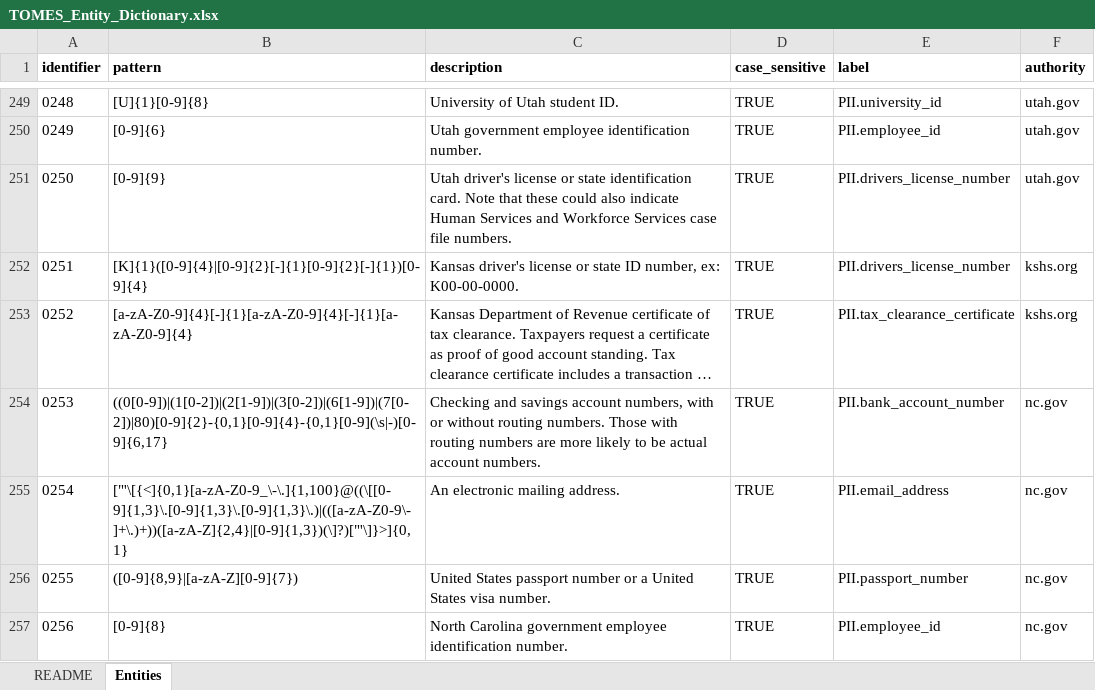
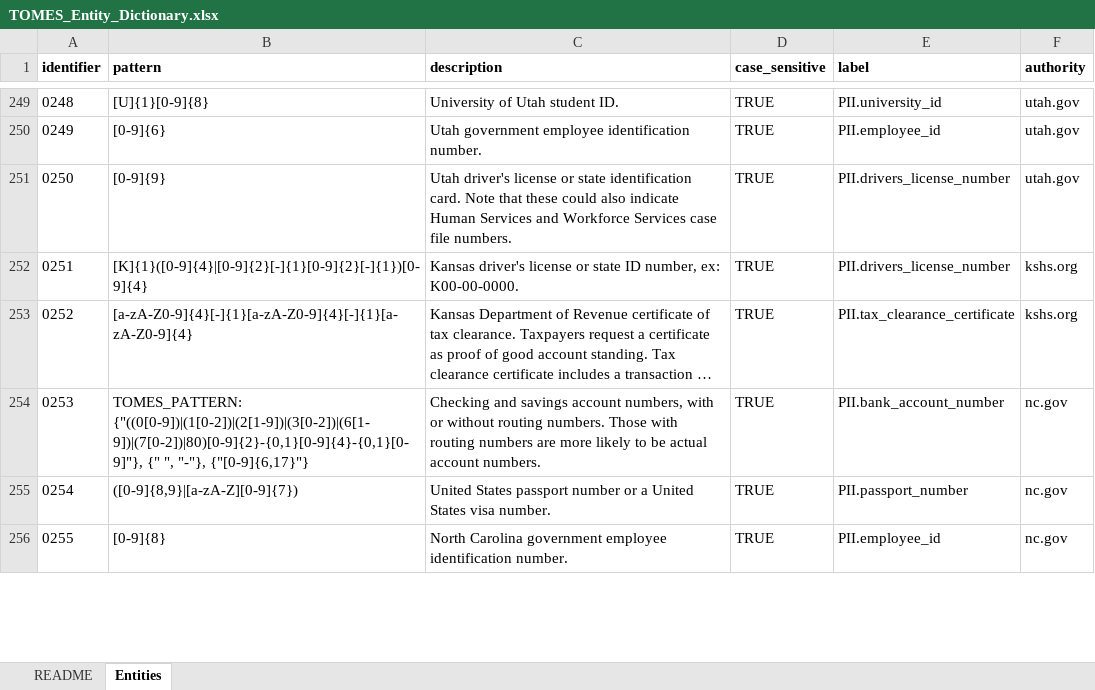
Before and after one commit to StateArchivesOfNorthCarolina/tomes-entities, an Excel workbook: dictionaries/TOMES_Entity_Dictionary.xlsx, sheet Entities, drawn as a sheet; only a part is shown, gaps mark what is left out; long unchanged cells end in …; values as stored, in another font and other column widths than the file's, no borders; conditional formats not drawn; removed rows and columns are numbered as before the commit, all else as after; the diff covers the shown part only; the diff names each change by its address in the sheet, - before the commit and + after, or states it on an @@ line.

Commit message:
Converting some regexs to TOMES Patterns.

```diff
--- a/dictionaries/TOMES_Entity_Dictionary.xlsx (sheet Entities)
+++ b/dictionaries/TOMES_Entity_Dictionary.xlsx (sheet Entities)
-B254 (pattern): ((0[0-9])|(1[0-2])|(2[1-9])|(3[0-2])|(6[1-9])|(7[0-2])|80)[0-9]{2}-{0,1}[0-9]{4}-{0,1}[0-9](\s|-)[0-9]{6,17}
+B254 (pattern): TOMES_PATTERN: {"((0[0-9])|(1[0-2])|(2[1-9])|(3[0-2])|(6[1-9])|(7[0-2])|80)[0-9]{2}-{0,1}[0-9]{4}-{0,1}[0-9]"}, {" ", "-"}, {"[0-9]{6,17}"}
-row 255: 0254 | ["'\[{<]{0,1}[a-zA-Z0-9_\-\.]{1,100}@((\[[0-9]{1,3}\.[0-9]{1,3}\.[0-9]{1,3}\.)|(([a-zA-Z0-9\-]+\.)+))([a-zA-Z]{2,4}|[0-9]{1,3})(\]?)["'\]}>]{0,1} | An electronic mailing address. | TRUE | PII.email_address | nc.gov
@@ column A (identifier) renumbered between rows 255 and 318 @@
```
Also changed, not shown: 1 added row and 10 edited cells elsewhere in this sheet, dictionaries/entity_dictionary_template.xlsx, 14 other files.
